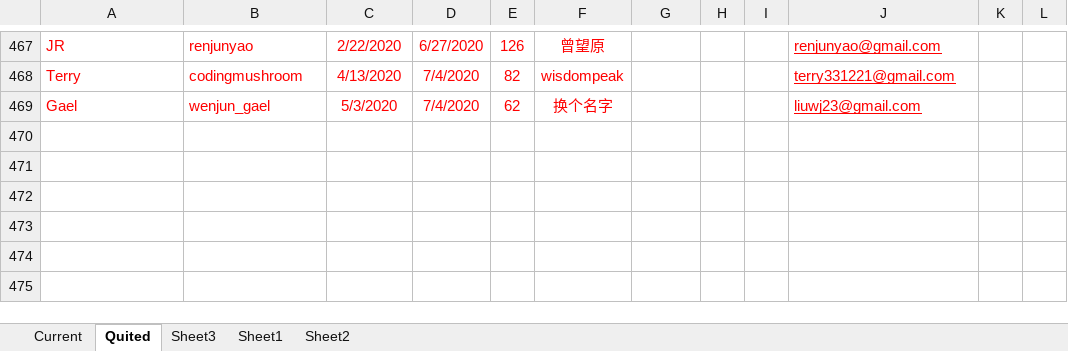
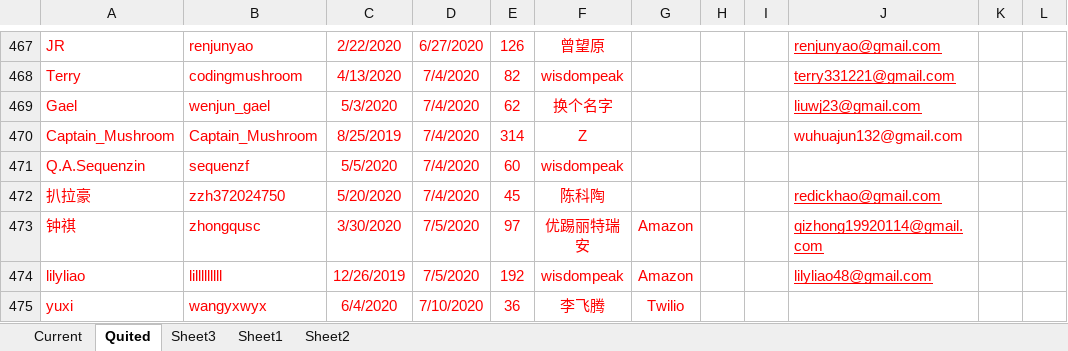
Before and after one commit to wisdompeak/lc-score-board, an Excel workbook: generateEXCEL/Data/Members/GroupRecord.xlsx, sheet Quited, drawn as a sheet; only a part is shown, gaps mark what is left out; values as stored, in another font and other column widths than the file's, no borders; the diff names each change by its address in the sheet, - before the commit and + after, or states it on an @@ line.

```diff
--- a/generateEXCEL/Data/Members/GroupRecord.xlsx (sheet Quited)
+++ b/generateEXCEL/Data/Members/GroupRecord.xlsx (sheet Quited)
+row 470: Captain_Mushroom | Captain_Mushroom | 8/25/2019 | 7/4/2020 | 314 | Z |  |  |  | wuhuajun132@gmail.com
+row 471: Q.A.Sequenzin | sequenzf | 5/5/2020 | 7/4/2020 | 60 | wisdompeak
+row 472: 扒拉豪 | zzh372024750 | 5/20/2020 | 7/4/2020 | 45 | 陈科陶 |  |  |  | redickhao@gmail.com
+row 473: 钟祺 | zhongqusc | 3/30/2020 | 7/5/2020 | 97 | 优踢丽特瑞安 | Amazon |  |  | qizhong19920114@gmail.com
+row 474: lilyliao | lilllllllll | 12/26/2019 | 7/5/2020 | 192 | wisdompeak | Amazon |  |  | lilyliao48@gmail.com
+row 475: yuxi | wangyxwyx | 6/4/2020 | 7/10/2020 | 36 | 李飞腾 | Twilio
```
Also changed, not shown: sheet Current, generateEXCEL/graduates.xlsx, generateEXCEL/index.xlsx, 17 other files.
